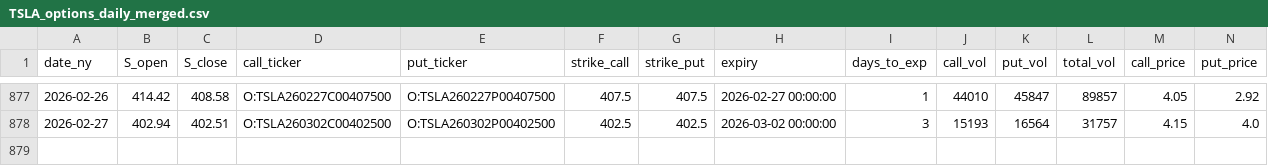
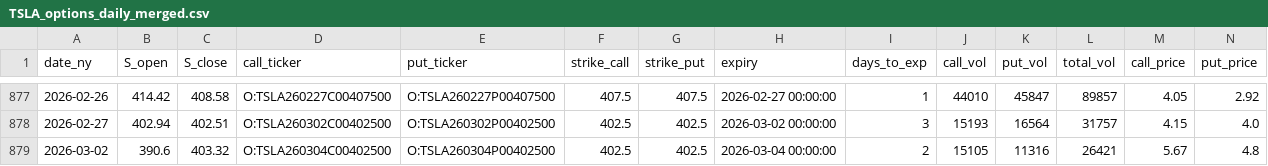
Before and after one commit to KieferOng/dispersion-trading, a CSV file: data2/TSLA_options_daily_merged.csv, drawn as a sheet; only a part is shown, gaps mark what is left out; rows hold the shown columns only; the diff names each change by its address in the sheet, - before the commit and + after, or states it on an @@ line.

```diff
--- a/data2/TSLA_options_daily_merged.csv
+++ b/data2/TSLA_options_daily_merged.csv
+row 879: 2026-03-02 | 390.6 | 403.32 | O:TSLA260304C00402500 | O:TSLA260304P00402500 | 402.5 | 402.5 | 2026-03-04 00:00:00 | 2 | 15105 | 11316 | 26421 | 5.67 | 4.8
```
Also changed, not shown: data2/AAPL_options_daily_merged.csv, data2/GOOG_options_daily_merged.csv, 12 other files.
